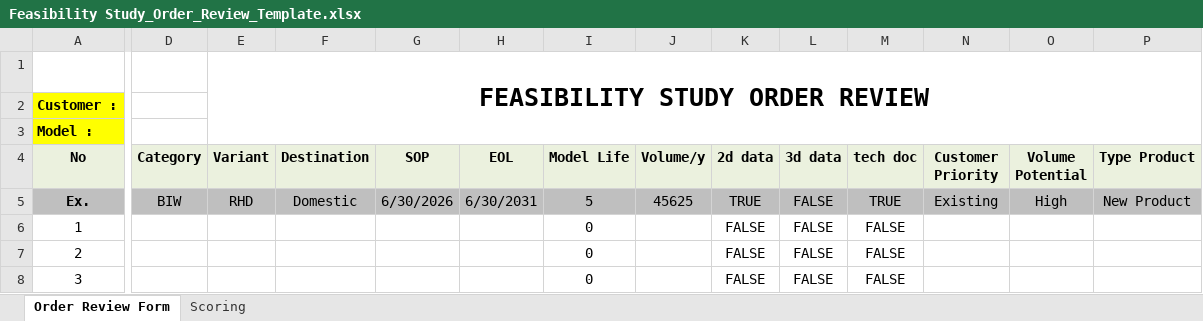
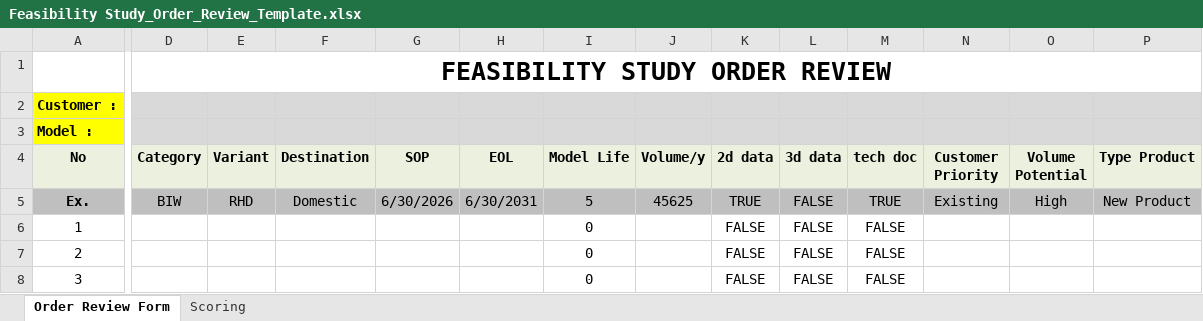
Before and after one commit to rofiqkholid/promise-management, an Excel workbook: public/templates/Feasibility Study_Order_Review_Template.xlsx, sheet Order Review Form, drawn as a sheet; only a part is shown, gaps mark what is left out; values as stored, in another font and other column widths than the file's, no borders; charts and pictures not drawn; removed rows and columns are numbered as before the commit, all else as after; rows hold the shown columns only; the diff covers the shown part only; the diff names each change by its address in the sheet, - before the commit and + after, or states it on an @@ line.

```diff
--- a/public/templates/Feasibility Study_Order_Review_Template.xlsx (sheet Order Review Form)
+++ b/public/templates/Feasibility Study_Order_Review_Template.xlsx (sheet Order Review Form)
-row 1:  |  | FEASIBILITY STUDY ORDER REVIEW
+row 1:  | FEASIBILITY STUDY ORDER REVIEW
-D2:P3 fill: none
+D2:P3 fill: #D9D9D9
```
Also changed, not shown: cell formats elsewhere in this sheet, 9 other files.
